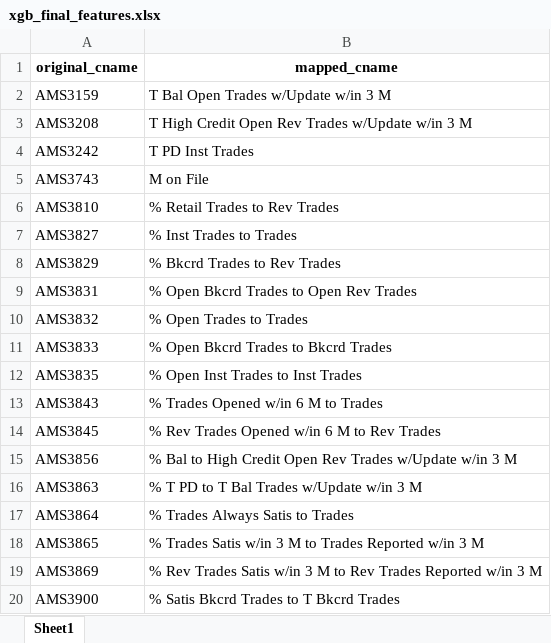
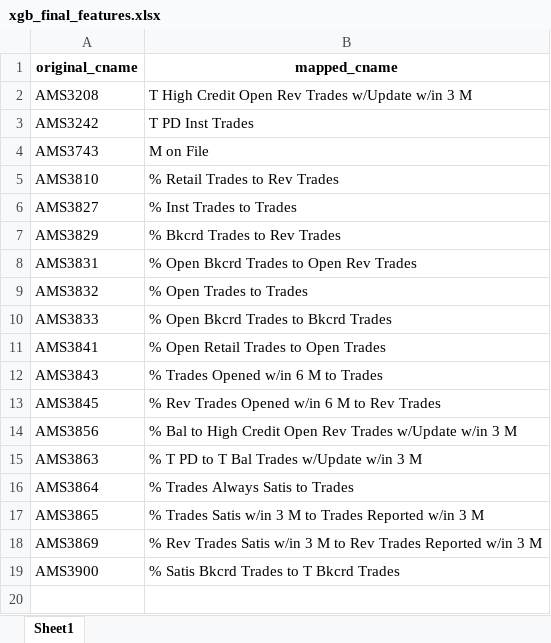
Before and after one commit to yuanzichen88/MADS-CAPSTONE, an Excel workbook: xgb_final_features.xlsx, sheet Sheet1, drawn as a sheet; values as stored, in another font and other column widths than the file's, no borders; removed rows and columns are numbered as before the commit, all else as after; the diff names each change by its address in the sheet, - before the commit and + after, or states it on an @@ line.

```diff
--- a/xgb_final_features.xlsx (sheet Sheet1)
+++ b/xgb_final_features.xlsx (sheet Sheet1)
-row 2: AMS3159 | T Bal Open Trades w/Update w/in 3 M
-row 12: AMS3835 | % Open Inst Trades to Inst Trades
+row 11: AMS3841 | % Open Retail Trades to Open Trades
```
Also changed, not shown: na_dropped_attributes.xlsx, xgb_final_prob.xlsx, 6 other files.
